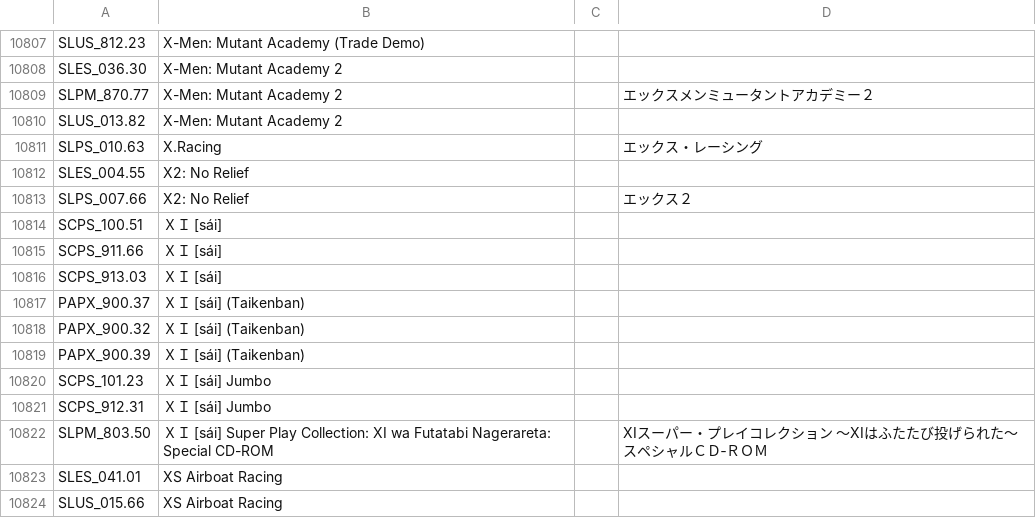
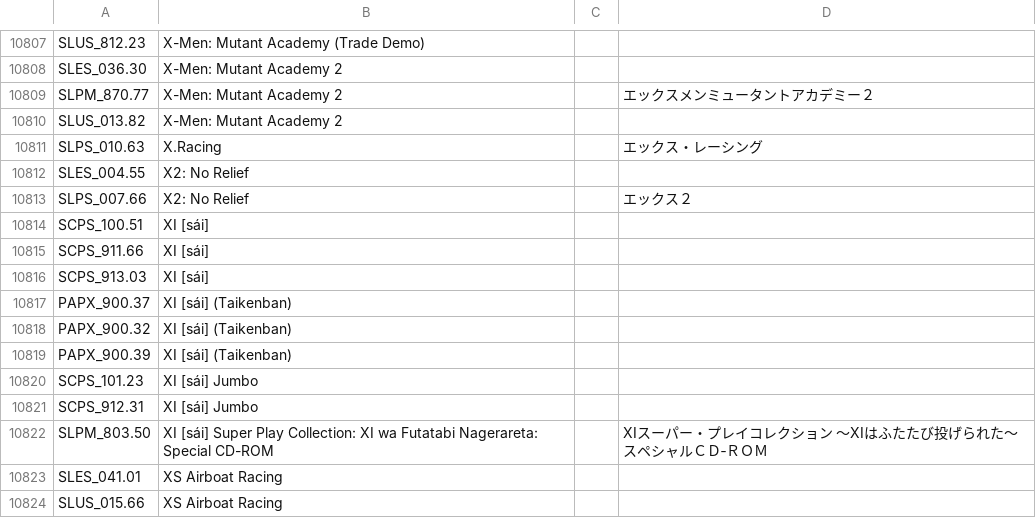
Before and after one commit to CosmicScale/PSBBN-Definitive-Project, a CSV file: scripts/assets/database/TitlesDB_PS1.csv, drawn as a sheet; only a part is shown, gaps mark what is left out.

```diff
--- a/scripts/assets/database/TitlesDB_PS1.csv
+++ b/scripts/assets/database/TitlesDB_PS1.csv
@@ -10813,11 +10813,11 @@ SLES_004.55|X2: No Relief||
 SLPS_007.66|X2: No Relief||エックス２
-SCPS_100.51|ＸＩ [sái]||
-SCPS_911.66|ＸＩ [sái]||
-SCPS_913.03|ＸＩ [sái]||
-PAPX_900.37|ＸＩ [sái] (Taikenban)||
-PAPX_900.32|ＸＩ [sái] (Taikenban)||
-PAPX_900.39|ＸＩ [sái] (Taikenban)||
-SCPS_101.23|ＸＩ [sái] Jumbo||
-SCPS_912.31|ＸＩ [sái] Jumbo||
-SLPM_803.50|ＸＩ [sái] Super Play Collection: XI wa Futatabi Nagerareta: Special CD-ROM||ⅩⅠスーパー・プレイコレクション　～ⅩⅠはふたたび投げられた～　スペシャルＣＤ‐ＲＯＭ
+SCPS_100.51|XI [sái]||
+SCPS_911.66|XI [sái]||
+SCPS_913.03|XI [sái]||
+PAPX_900.37|XI [sái] (Taikenban)||
+PAPX_900.32|XI [sái] (Taikenban)||
+PAPX_900.39|XI [sái] (Taikenban)||
+SCPS_101.23|XI [sái] Jumbo||
+SCPS_912.31|XI [sái] Jumbo||
+SLPM_803.50|XI [sái] Super Play Collection: XI wa Futatabi Nagerareta: Special CD-ROM||ⅩⅠスーパー・プレイコレクション　～ⅩⅠはふたたび投げられた～　スペシャルＣＤ‐ＲＯＭ
 SLES_041.01|XS Airboat Racing||
```
Also changed, not shown: scripts/assets/database/ArtDB.csv.
